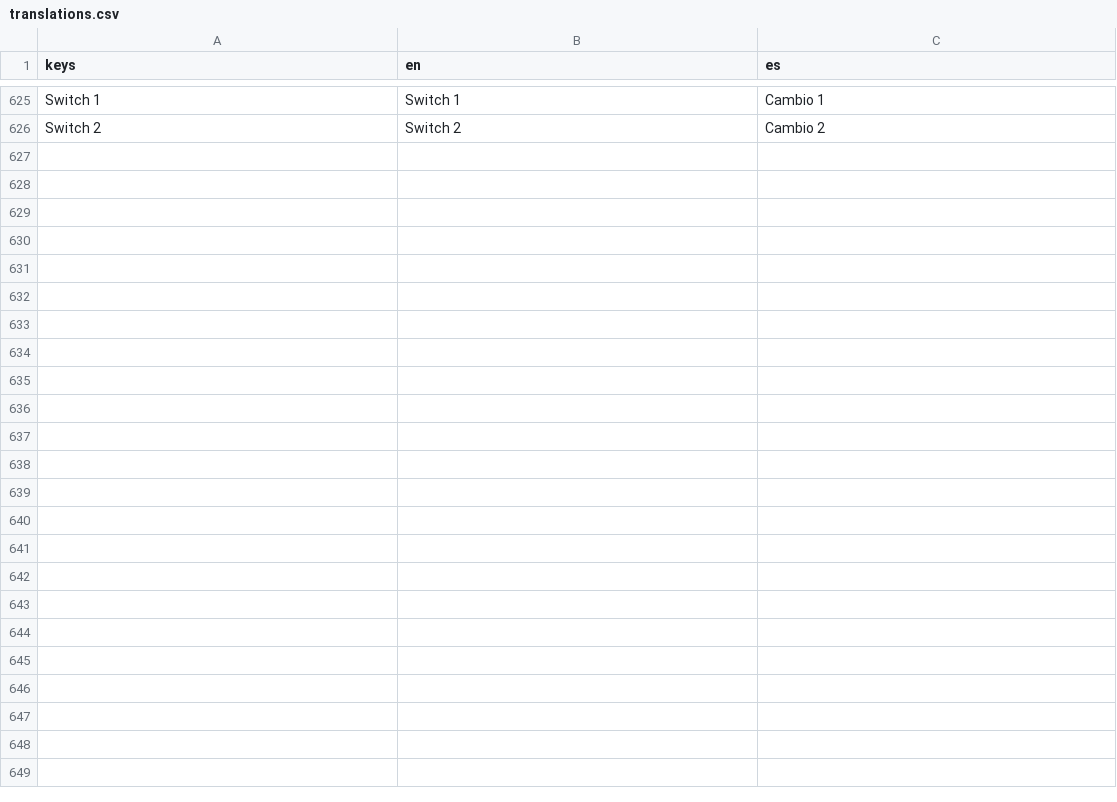
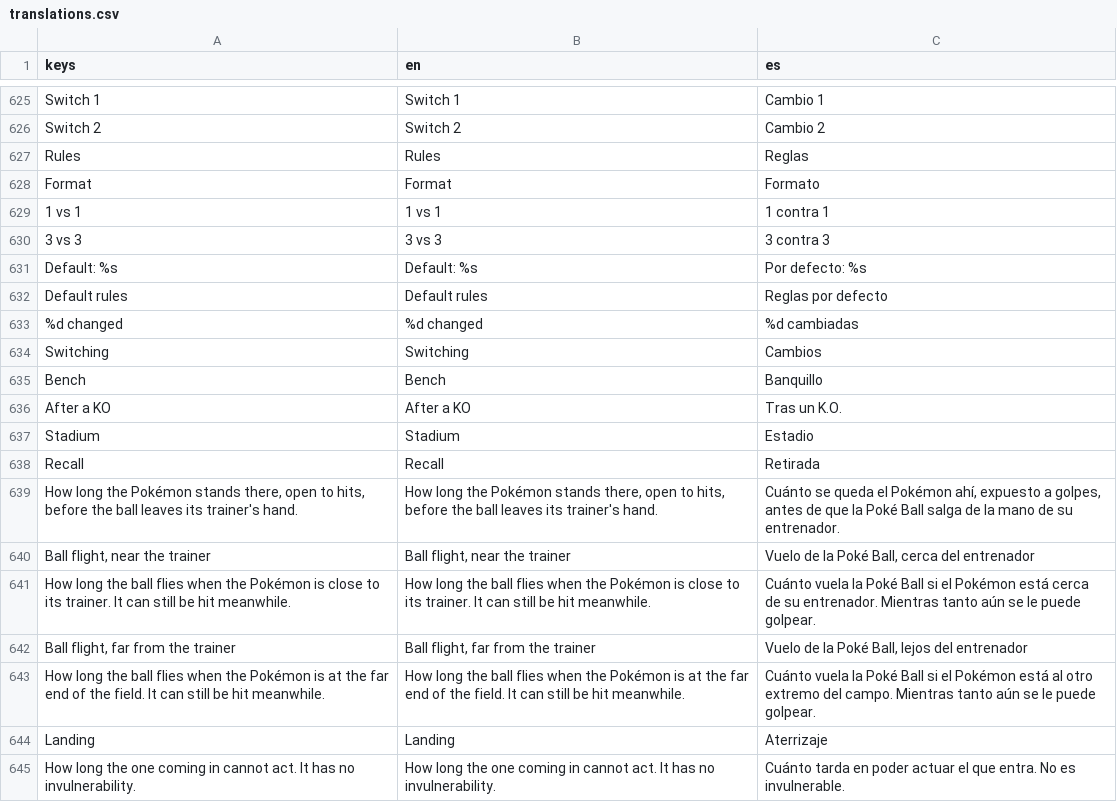
Before and after one commit to lower-coding/PokeBrawl-fork, a CSV file: game/i18n/translations.csv, drawn as a sheet; only a part is shown, gaps mark what is left out; the diff covers the shown part only; the diff names each change by its address in the sheet, - before the commit and + after, or states it on an @@ line.

```diff
--- a/game/i18n/translations.csv
+++ b/game/i18n/translations.csv
+row 627: Rules | Rules | Reglas
+row 628: Format | Format | Formato
+row 629: 1 vs 1 | 1 vs 1 | 1 contra 1
+row 630: 3 vs 3 | 3 vs 3 | 3 contra 3
+row 631: Default: %s | Default: %s | Por defecto: %s
+row 632: Default rules | Default rules | Reglas por defecto
+row 633: %d changed | %d changed | %d cambiadas
+row 634: Switching | Switching | Cambios
+row 635: Bench | Bench | Banquillo
+row 636: After a KO | After a KO | Tras un K.O.
+row 637: Stadium | Stadium | Estadio
+row 638: Recall | Recall | Retirada
+row 639: How long the Pokémon stands there, open to hits, before the ball leaves its trainer's hand. | How long the Pokémon stands there, open to hits, before the ball leaves its trainer's hand. | Cuánto se queda el Pokémon ahí, expuesto a golpes, antes de que la Poké Ball salga de la mano de su entrenador.
+row 640: Ball flight, near the trainer | Ball flight, near the trainer | Vuelo de la Poké Ball, cerca del entrenador
+row 641: How long the ball flies when the Pokémon is close to its trainer. It can still be hit meanwhile. | How long the ball flies when the Pokémon is close to its trainer. It can still be hit meanwhile. | Cuánto vuela la Poké Ball si el Pokémon está cerca de su entrenador. Mientras tanto aún se le puede golpear.
+row 642: Ball flight, far from the trainer | Ball flight, far from the trainer | Vuelo de la Poké Ball, lejos del entrenador
+row 643: How long the ball flies when the Pokémon is at the far end of the field. It can still be hit meanwhile. | How long the ball flies when the Pokémon is at the far end of the field. It can still be hit meanwhile. | Cuánto vuela la Poké Ball si el Pokémon está al otro extremo del campo. Mientras tanto aún se le puede golpear.
+row 644: Landing | Landing | Aterrizaje
+row 645: How long the one coming in cannot act. It has no invulnerability. | How long the one coming in cannot act. It has no invulnerability. | Cuánto tarda en poder actuar el que entra. No es invulnerable.
```
Also changed, not shown: 30 added rows elsewhere in this file, 13 other files.
